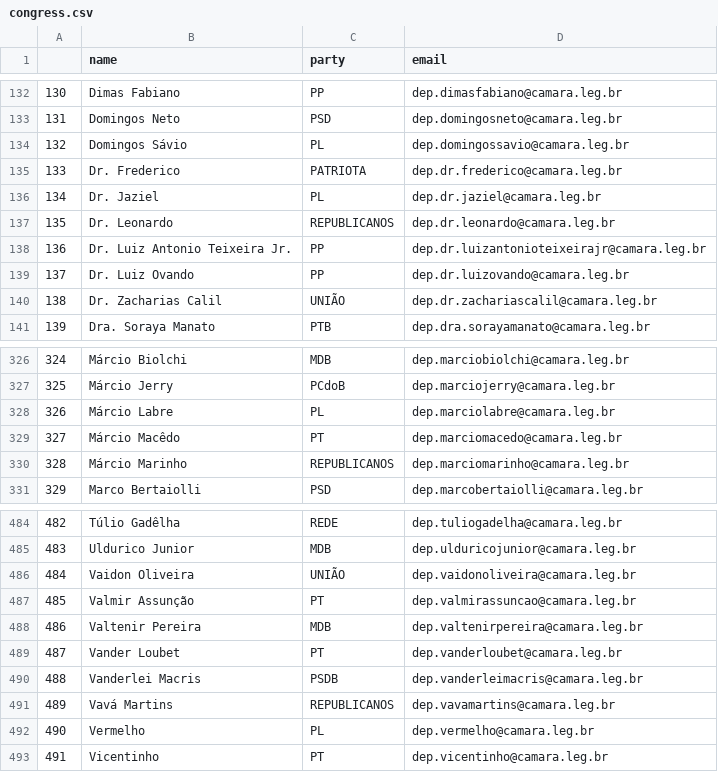
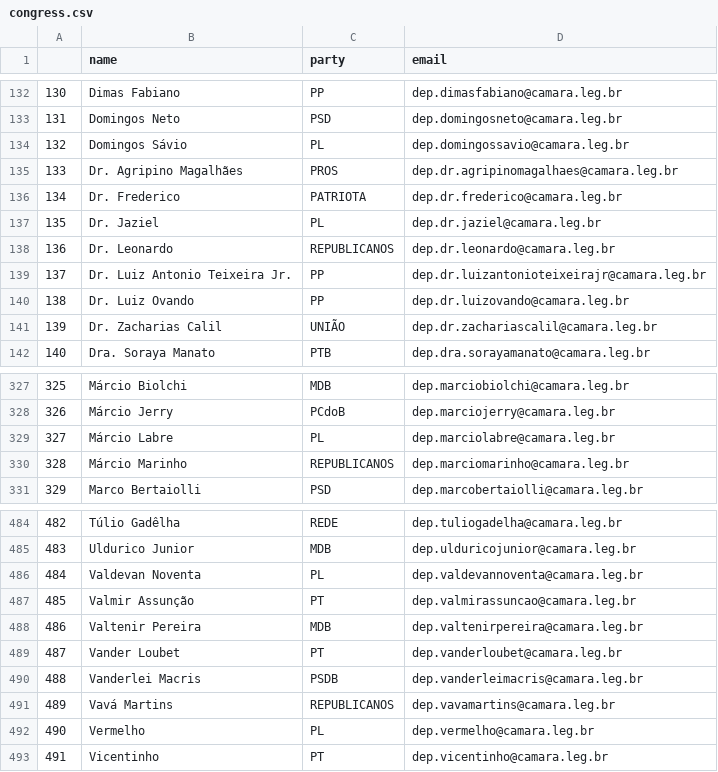
Before and after one commit to 7onn/politicians-contacts, a CSV file: congress.csv, drawn as a sheet; only a part is shown, gaps mark what is left out; removed rows and columns are numbered as before the commit, all else as after; the diff names each change by its address in the sheet, - before the commit and + after, or states it on an @@ line.

```diff
--- a/congress.csv
+++ b/congress.csv
+row 135: 133 | Dr. Agripino Magalhães | PROS | dep.dr.agripinomagalhaes@camara.leg.br
@@ column A renumbered between rows 136 and 329 @@
-row 329: 327 | Márcio Macêdo | PT | dep.marciomacedo@camara.leg.br
-row 486: 484 | Vaidon Oliveira | UNIÃO | dep.vaidonoliveira@camara.leg.br
+row 486: 484 | Valdevan Noventa | PL | dep.valdevannoventa@camara.leg.br
```
Also changed, not shown: senate.csv.
